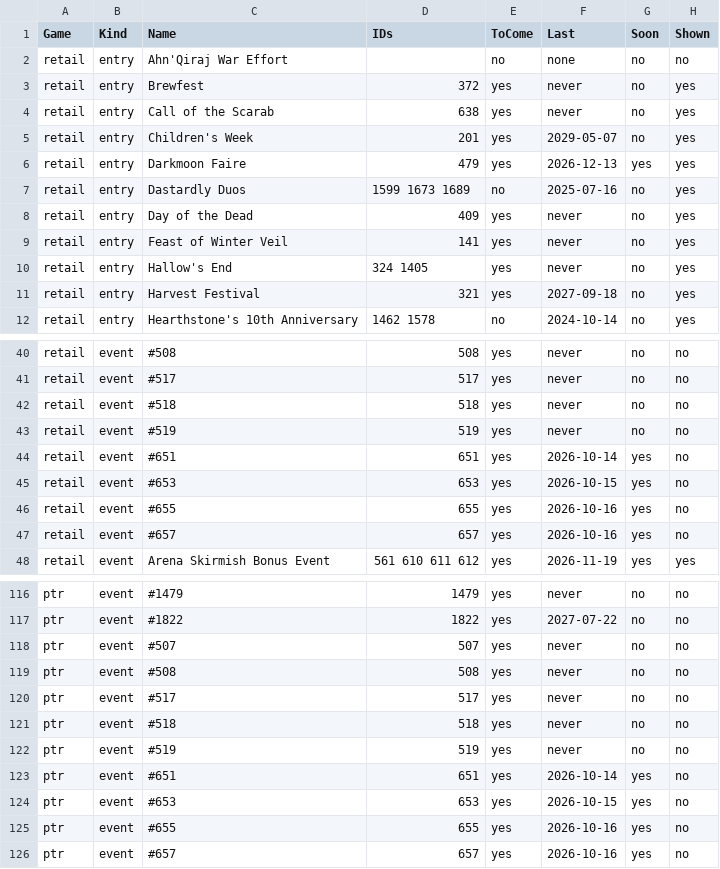
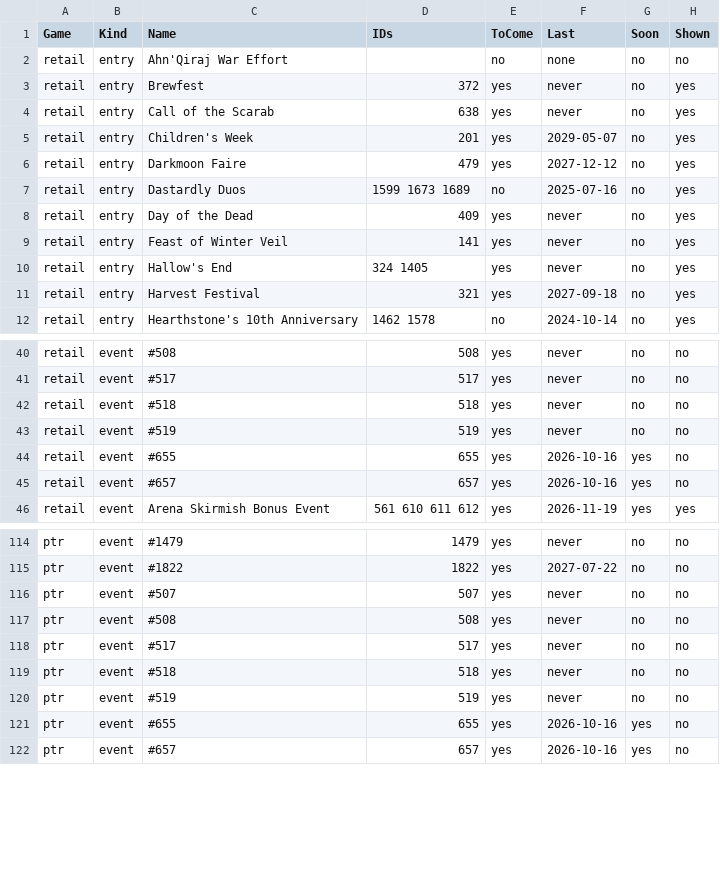
Before and after one commit to AlistairJM/QuestCompletist, a CSV file: docs/plans/calendar-baseline.csv, drawn as a sheet; only a part is shown, gaps mark what is left out.

```diff
--- a/docs/plans/calendar-baseline.csv
+++ b/docs/plans/calendar-baseline.csv
@@ -5,3 +5,3 @@
 "retail","entry","Children's Week","201","yes","2029-05-07","no","yes"
-"retail","entry","Darkmoon Faire","479","yes","2026-12-13","yes","yes"
+"retail","entry","Darkmoon Faire","479","yes","2027-12-12","no","yes"
 "retail","entry","Dastardly Duos","1599 1673 1689","no","2025-07-16","no","yes"
@@ -43,4 +43,2 @@
 "retail","event","#519","519","yes","never","no","no"
-"retail","event","#651","651","yes","2026-10-14","yes","no"
-"retail","event","#653","653","yes","2026-10-15","yes","no"
 "retail","event","#655","655","yes","2026-10-16","yes","no"
@@ -122,4 +120,2 @@
 "ptr","event","#519","519","yes","never","no","no"
-"ptr","event","#651","651","yes","2026-10-14","yes","no"
-"ptr","event","#653","653","yes","2026-10-15","yes","no"
 "ptr","event","#655","655","yes","2026-10-16","yes","no"
```
Also changed, not shown: docs/plans/calendar-baseline-rows.csv, 1 other file.
